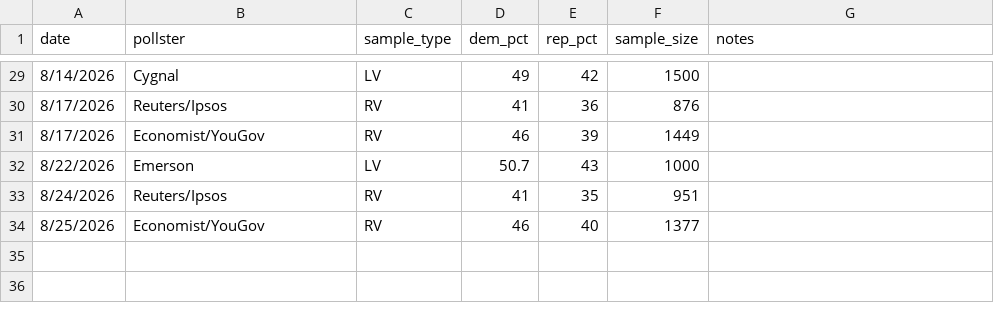
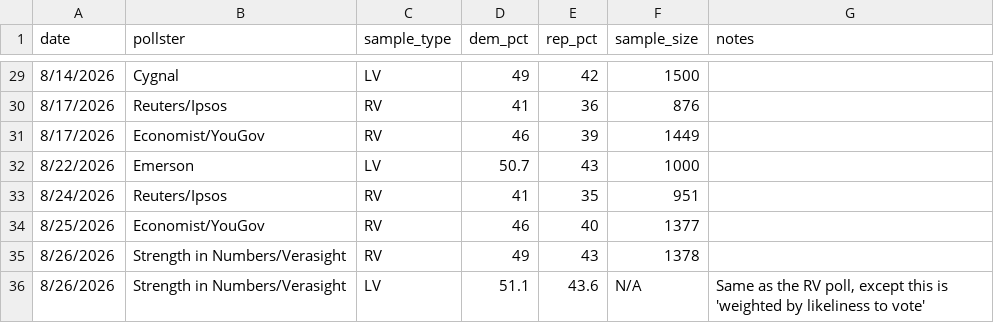
Before and after one commit to krishna-on-gh/carlosneedle, a CSV file: data/polls_2026.csv, drawn as a sheet; only a part is shown, gaps mark what is left out; the diff names each change by its address in the sheet, - before the commit and + after, or states it on an @@ line.

Commit message:
Adding G. Elliot Morris' polls 8/26

```diff
--- a/data/polls_2026.csv
+++ b/data/polls_2026.csv
+row 35: 8/26/2026 | Strength in Numbers/Verasight | RV | 49 | 43 | 1378
+row 36: 8/26/2026 | Strength in Numbers/Verasight | LV | 51.1 | 43.6 | N/A | Same as the RV poll, except this is 'weighted by likeliness to vote'
```
